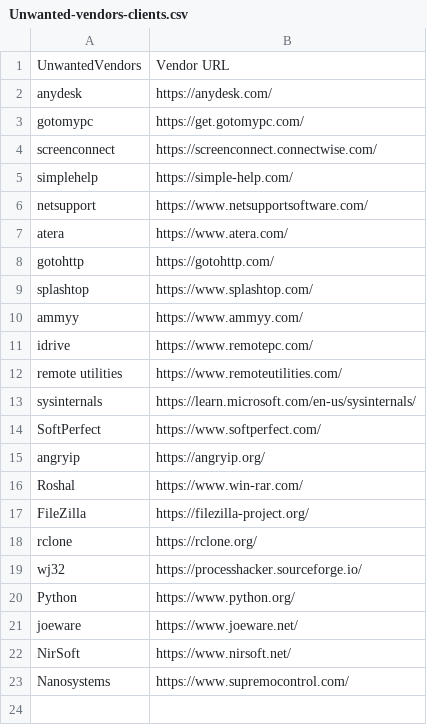
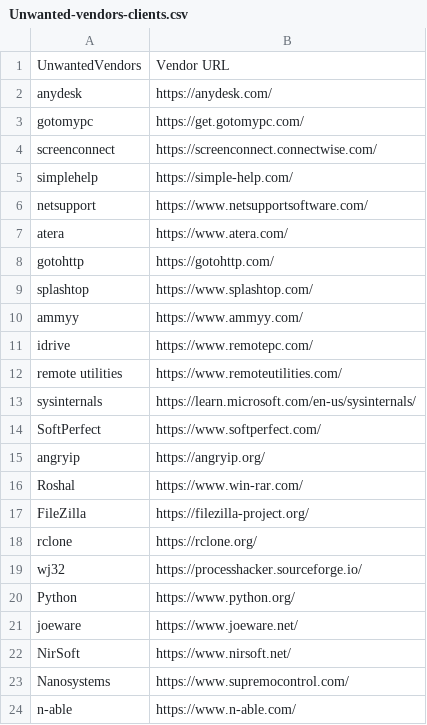
Before and after one commit to IE-IA/Hunting-Lists, a CSV file: Unwanted-vendors-clients.csv, drawn as a sheet.

Commit message:
Update Unwanted-vendors-clients.csv

```diff
--- a/Unwanted-vendors-clients.csv
+++ b/Unwanted-vendors-clients.csv
@@ -23 +23,2 @@ NirSoft,https://www.nirsoft.net/
 Nanosystems,https://www.supremocontrol.com/
+n-able,https://www.n-able.com/
```
